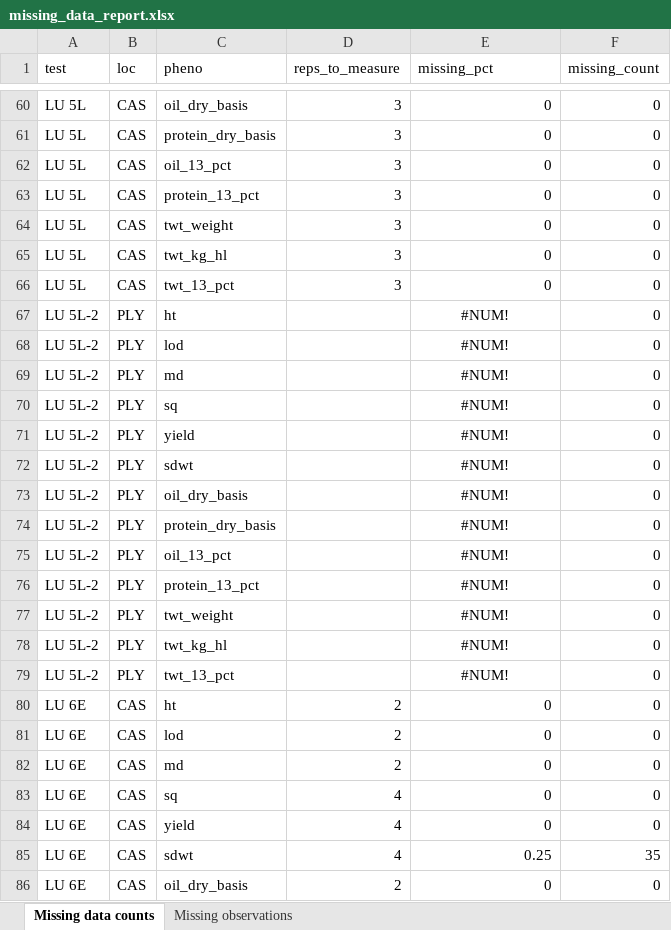
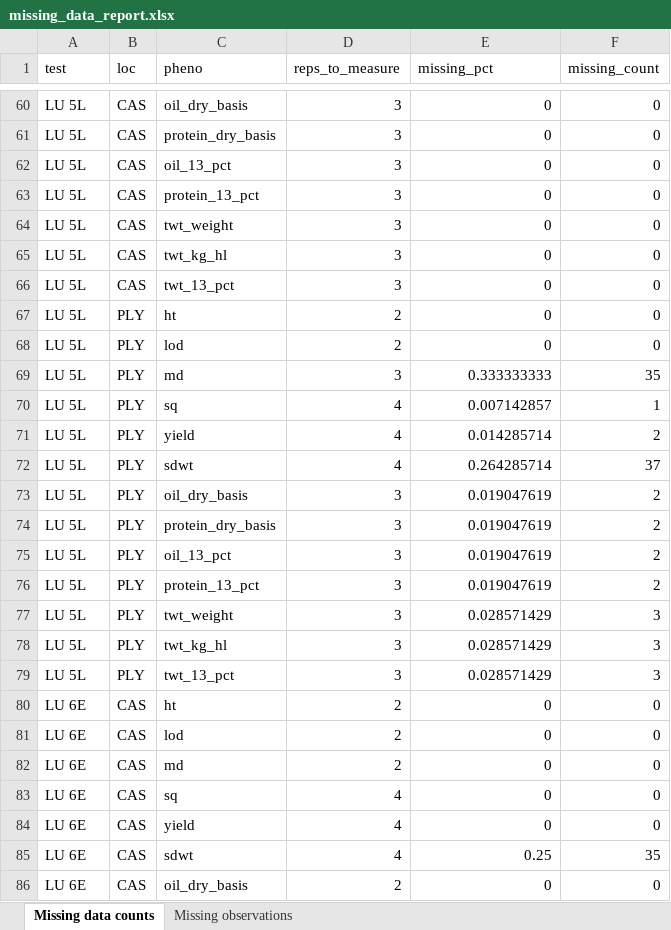
Before and after one commit to jhgille2/Mian_Seed_Processing_2023, an Excel workbook: exports/missing_data_report.xlsx, sheet Missing data counts, drawn as a sheet; only a part is shown, gaps mark what is left out; values as stored, in another font and other column widths than the file's, no borders; table styles not drawn; removed rows and columns are numbered as before the commit, all else as after; the diff names each change by its address in the sheet, - before the commit and + after, or states it on an @@ line.

```diff
--- a/exports/missing_data_report.xlsx (sheet Missing data counts)
+++ b/exports/missing_data_report.xlsx (sheet Missing data counts)
-A67:A68 (test): LU 5L-2
+A67:A68 (test): LU 5L
-D67:D68 (reps_to_measure): (empty)
+D67:D68 (reps_to_measure): 2
-E67:E68 (missing_pct): #NUM!
+E67:E68 (missing_pct): 0
-E67:E68 alignment: center
+E67:E68 alignment: right
-row 69: LU 5L-2 | PLY | md |  | #NUM! | 0
-row 70: LU 5L-2 | PLY | sq |  | #NUM! | 0
-row 71: LU 5L-2 | PLY | yield |  | #NUM! | 0
-row 72: LU 5L-2 | PLY | sdwt |  | #NUM! | 0
-row 73: LU 5L-2 | PLY | oil_dry_basis |  | #NUM! | 0
-row 74: LU 5L-2 | PLY | protein_dry_basis |  | #NUM! | 0
-row 75: LU 5L-2 | PLY | oil_13_pct |  | #NUM! | 0
-row 76: LU 5L-2 | PLY | protein_13_pct |  | #NUM! | 0
-row 77: LU 5L-2 | PLY | twt_weight |  | #NUM! | 0
-row 78: LU 5L-2 | PLY | twt_kg_hl |  | #NUM! | 0
-row 79: LU 5L-2 | PLY | twt_13_pct |  | #NUM! | 0
+row 69: LU 5L | PLY | md | 3 | 0.333333333 | 35
+row 70: LU 5L | PLY | sq | 4 | 0.007142857 | 1
+row 71: LU 5L | PLY | yield | 4 | 0.014285714 | 2
+row 72: LU 5L | PLY | sdwt | 4 | 0.264285714 | 37
+row 73: LU 5L | PLY | oil_dry_basis | 3 | 0.019047619 | 2
+row 74: LU 5L | PLY | protein_dry_basis | 3 | 0.019047619 | 2
+row 75: LU 5L | PLY | oil_13_pct | 3 | 0.019047619 | 2
+row 76: LU 5L | PLY | protein_13_pct | 3 | 0.019047619 | 2
+row 77: LU 5L | PLY | twt_weight | 3 | 0.028571429 | 3
+row 78: LU 5L | PLY | twt_kg_hl | 3 | 0.028571429 | 3
+row 79: LU 5L | PLY | twt_13_pct | 3 | 0.028571429 | 3
```
Also changed, not shown: sheet Missing observations, exports/sas_ready/LO-HP 5_SAS_ready.xlsx, exports/sas_ready/LU 5E_SAS_ready.xlsx, 10 other files.
